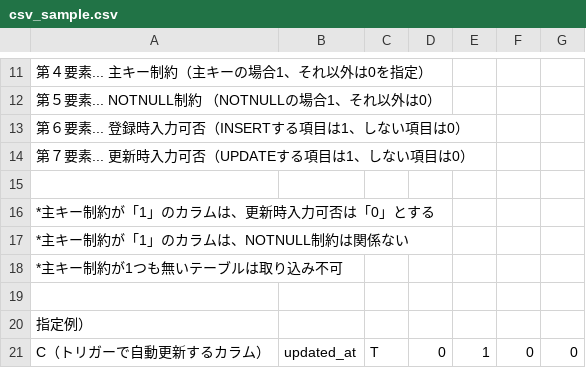
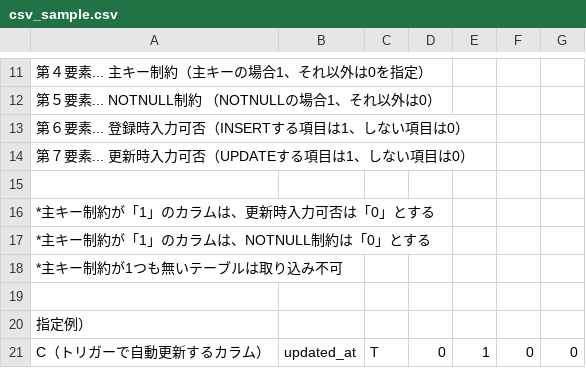
Before and after one commit to kodaimura/masmaint-cg, a CSV file: web/static/sample/csv_sample.csv, drawn as a sheet; only a part is shown, gaps mark what is left out.

```diff
--- a/web/static/sample/csv_sample.csv
+++ b/web/static/sample/csv_sample.csv
@@ -16,3 +16,3 @@
 *主キー制約が「1」のカラムは、更新時入力可否は「0」とする,,,,,,
-*主キー制約が「1」のカラムは、NOTNULL制約は関係ない,,,,,,
+*主キー制約が「1」のカラムは、NOTNULL制約は「0」とする,,,,,,
 *主キー制約が1つも無いテーブルは取り込み不可,,,,,,
```
Also changed, not shown: 1 other file.
